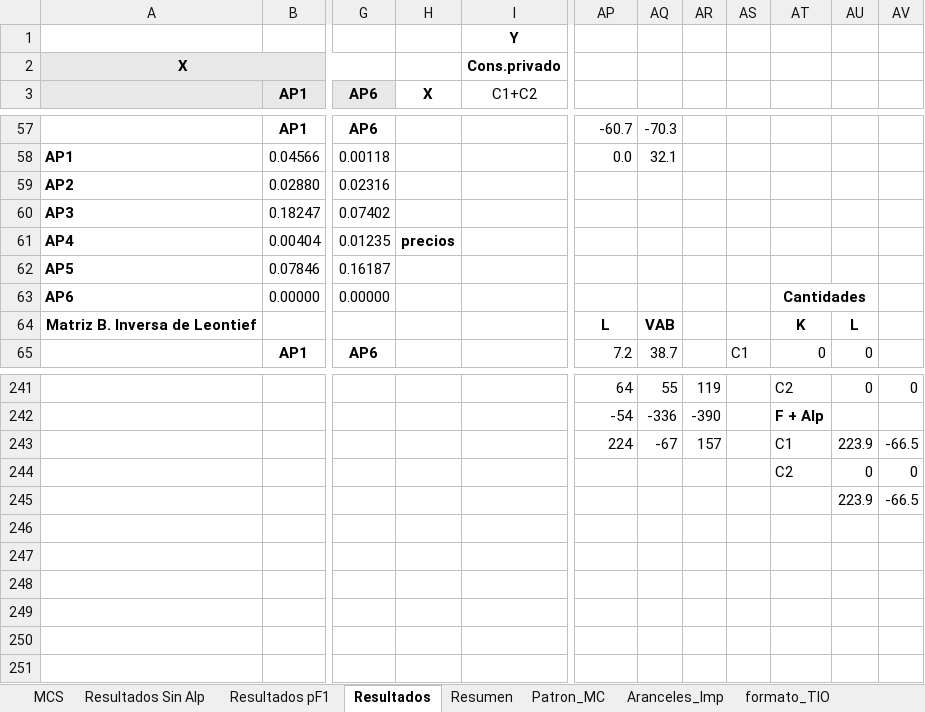
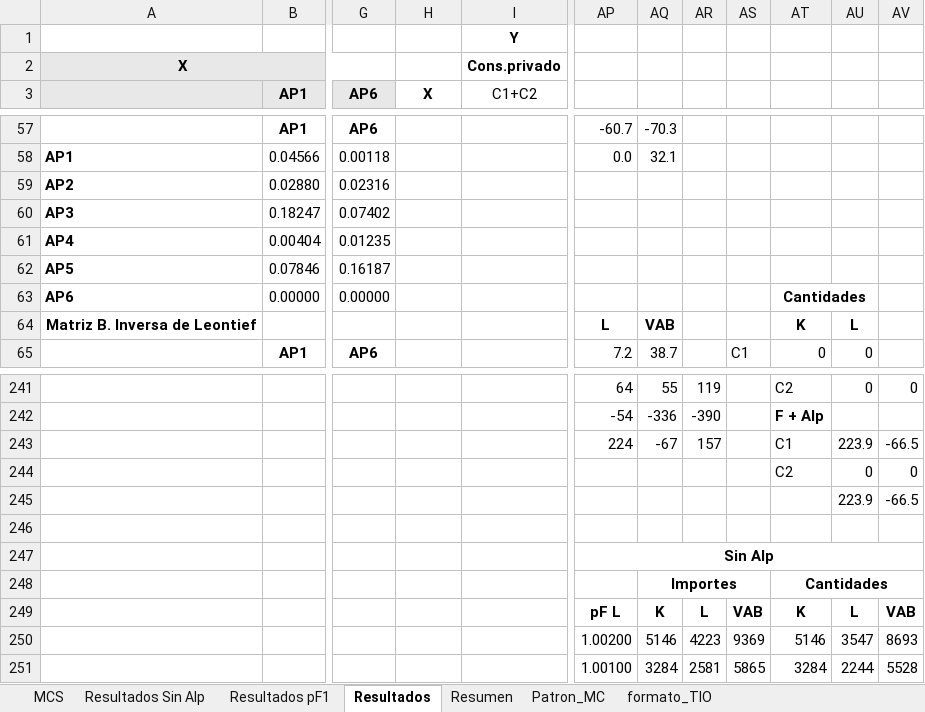
Before and after one commit to labotecta/MEGA, an Excel workbook: Excel/documento.xlsx, sheet Resultados, drawn as a sheet; only a part is shown, gaps mark what is left out; values as stored, in another font and other column widths than the file's, no borders; charts and pictures not drawn; the diff covers the shown part only; the diff names each change by its address in the sheet, - before the commit and + after, or states it on an @@ line.

```diff
--- a/Excel/documento.xlsx (sheet Resultados)
+++ b/Excel/documento.xlsx (sheet Resultados)
-sheet tab: Aranceles_Imp
-H61 (X): precios
+H61 (X): (empty)
-AP247: (empty)
+AP247: Sin Alp
+AP247:AV247 merged
-AQ248: (empty)
+AQ248: Importes
+AQ248:AS248 merged
-AT248: (empty)
+AT248: Cantidades
+AT248:AV248 merged
-AP249: (empty)
+AP249: pF L
-AQ249: (empty)
+AQ249: K
-AR249: (empty)
+AR249: L
-AS249: (empty)
+AS249: VAB
-AT249: (empty)
+AT249: K
-AU249: (empty)
+AU249: L
-AV249: (empty)
+AV249: VAB
-AP250: (empty)
+AP250: 1.00200
-AQ250: (empty)
+AQ250: 5146
-AR250: (empty)
+AR250: 4223
-AS250: (empty)
+AS250: 9369
-AT250: (empty)
+AT250: 5146
-AU250: (empty)
+AU250: 3547
-AV250: (empty)
+AV250: 8693
-AP251: (empty)
+AP251: 1.00100
-AQ251: (empty)
+AQ251: 3284
-AR251: (empty)
+AR251: 2581
-AS251: (empty)
+AS251: 5865
-AT251: (empty)
+AT251: 3284
-AU251: (empty)
+AU251: 2244
-AV251: (empty)
+AV251: 5528
```
Also changed, not shown: 1 added row, 1 removed row and 43 edited cells elsewhere in this sheet, charts or pictures.
